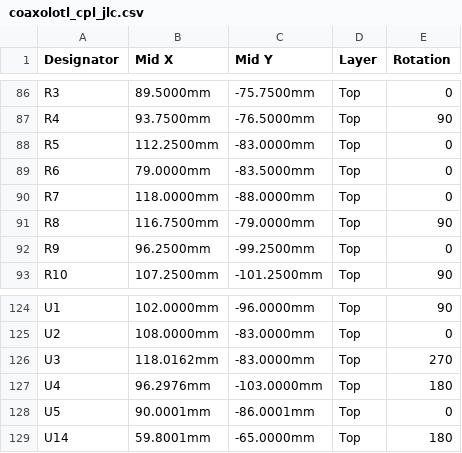
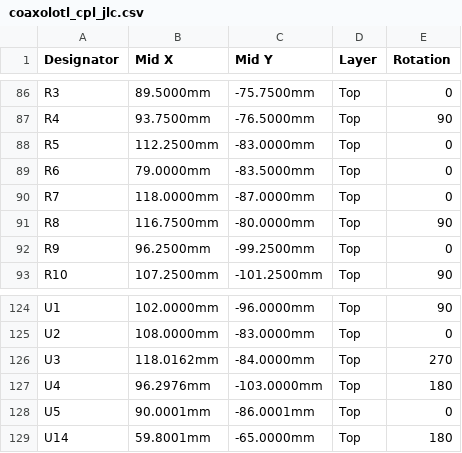
Before and after one commit to z2labs/coaxolotl, a CSV file: hardware/kicad_ctrl/jlc/coaxolotl_cpl_jlc.csv, drawn as a sheet; only a part is shown, gaps mark what is left out.

```diff
--- a/hardware/kicad_ctrl/jlc/coaxolotl_cpl_jlc.csv
+++ b/hardware/kicad_ctrl/jlc/coaxolotl_cpl_jlc.csv
@@ -89,4 +89,4 @@ R5,112.2500mm,-83.0000mm,Top,0
 R6,79.0000mm,-83.5000mm,Top,0
-R7,118.0000mm,-88.0000mm,Top,0
-R8,116.7500mm,-79.0000mm,Top,90
+R7,118.0000mm,-87.0000mm,Top,0
+R8,116.7500mm,-80.0000mm,Top,90
 R9,96.2500mm,-99.2500mm,Top,0
@@ -125,3 +125,3 @@ U1,102.0000mm,-96.0000mm,Top,90
 U2,108.0000mm,-83.0000mm,Top,0
-U3,118.0162mm,-83.0000mm,Top,270
+U3,118.0162mm,-84.0000mm,Top,270
 U4,96.2976mm,-103.0000mm,Top,180
```
Also changed, not shown: hardware/kicad_ctrl/jlc/coaxolotl_bom_full.csv, hardware/kicad_ctrl/jlc/coaxolotl_bom_jlc.csv, 10 other files.
